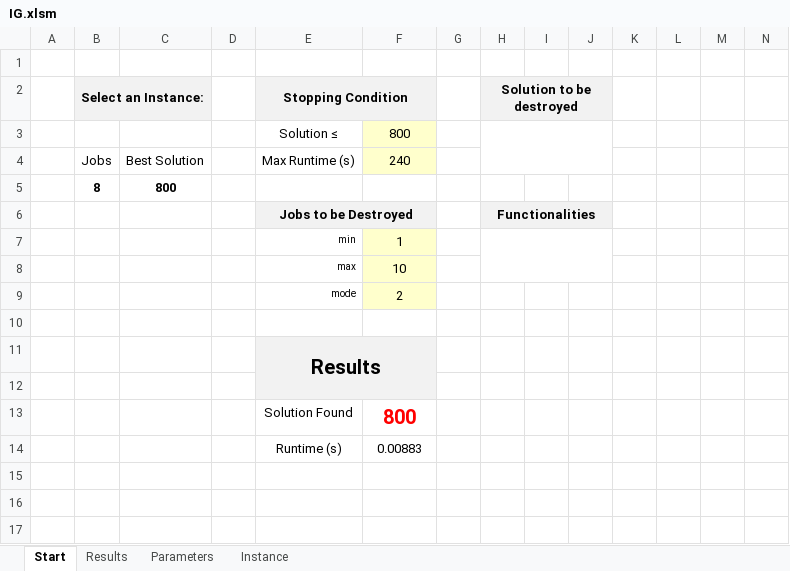
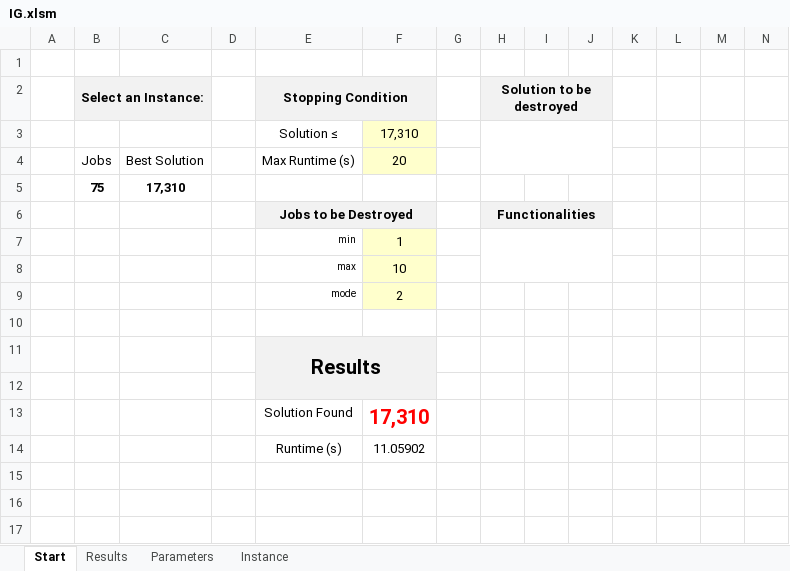
Before and after one commit to alexmarinho/IG, an Excel workbook: IG Excel/IG.xlsm, sheet Start, drawn as a sheet; only a part is shown; values as stored, in another font and other column widths than the file's, no borders; charts and pictures not drawn; removed rows and columns are numbered as before the commit, all else as after; rows hold the shown columns only; the diff names each change by its address in the sheet, - before the commit and + after, or states it on an @@ line.

```diff
--- a/IG Excel/IG.xlsm (sheet Start)
+++ b/IG Excel/IG.xlsm (sheet Start)
-F3: 800
+F3: 17,310
-F4: 240
+F4: 20
-row 5:  | 8 | 800
+row 5:  | 75 | 17,310
-F13: 800
+F13: 17,310
-F14: 0.00883
+F14: 11.05902
```
Also changed, not shown: sheet Instance, sheet Results, sheet Parameters, hidden cells, charts or pictures, 8 other files.
